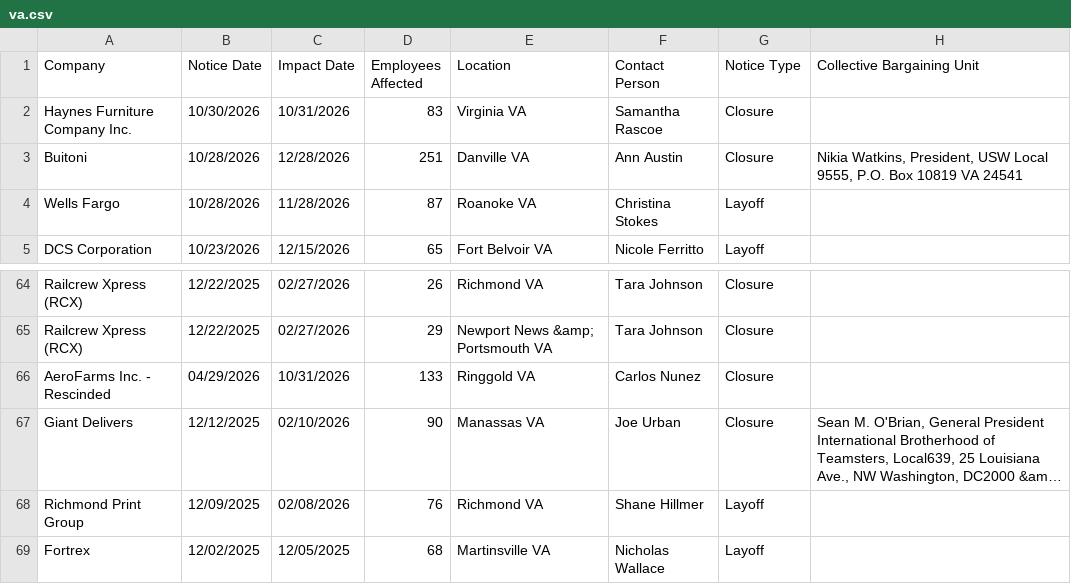
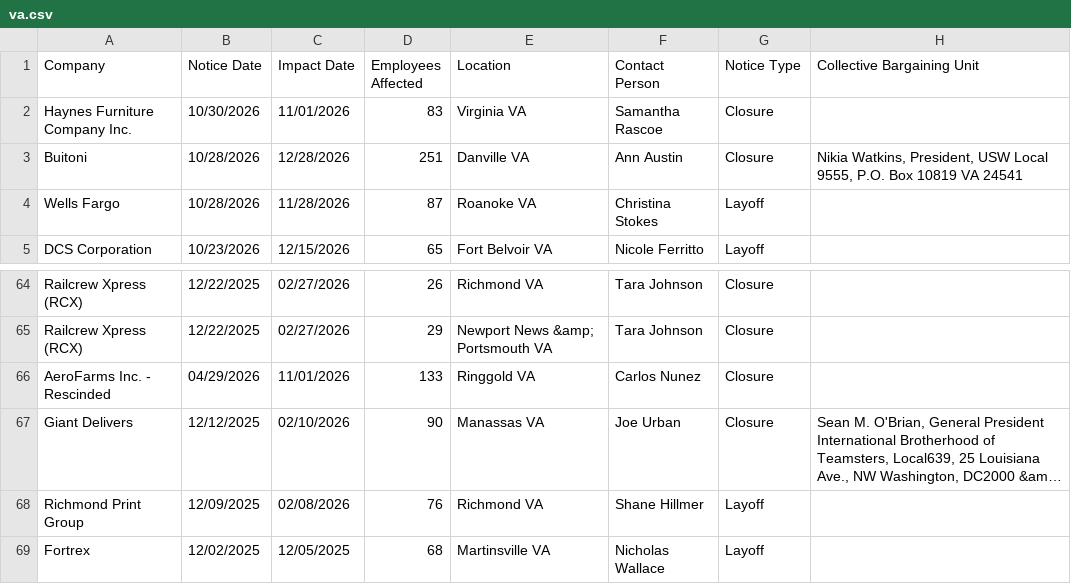
Before and after one commit to FTS-IE/warn-notice-actions, a CSV file: data/va.csv, drawn as a sheet; only a part is shown, gaps mark what is left out; long unchanged cells end in …; the diff names each change by its address in the sheet, - before the commit and + after, or states it on an @@ line.

```diff
--- a/data/va.csv
+++ b/data/va.csv
-C2 (Impact Date): 10/31/2026
+C2 (Impact Date): 11/01/2026
-C66 (Impact Date): 10/31/2026
+C66 (Impact Date): 11/01/2026
```
Also changed, not shown: data/me.csv, data/ne.csv, 7 other files.
